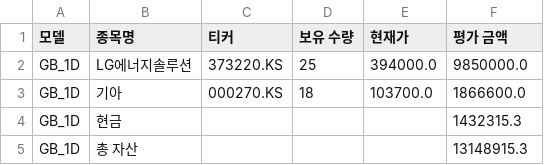
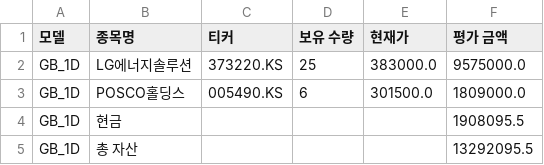
Before and after one commit to chesin1/-stock-ai-kr, a CSV file: data/gb_1d_portfolio_final.csv, drawn as a sheet.

```diff
--- a/data/gb_1d_portfolio_final.csv
+++ b/data/gb_1d_portfolio_final.csv
@@ -1,5 +1,5 @@
 모델,종목명,티커,보유 수량,현재가,평가 금액
-GB_1D,LG에너지솔루션,373220.KS,25,394000.0,9850000.0
-GB_1D,기아,000270.KS,18,103700.0,1866600.0
-GB_1D,현금,,,,1432315.3
-GB_1D,총 자산,,,,13148915.3
+GB_1D,LG에너지솔루션,373220.KS,25,383000.0,9575000.0
+GB_1D,POSCO홀딩스,005490.KS,6,301500.0,1809000.0
+GB_1D,현금,,,,1908095.5
+GB_1D,총 자산,,,,13292095.5
```
Also changed, not shown: data/dense_lstm_portfolio_final.csv, data/gb_20d_portfolio_final.csv, 4 other files.
